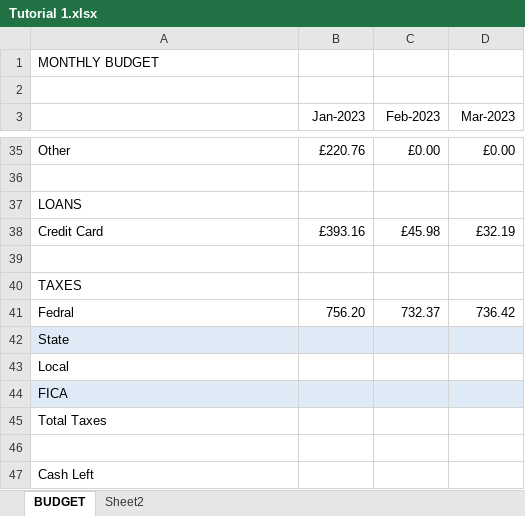
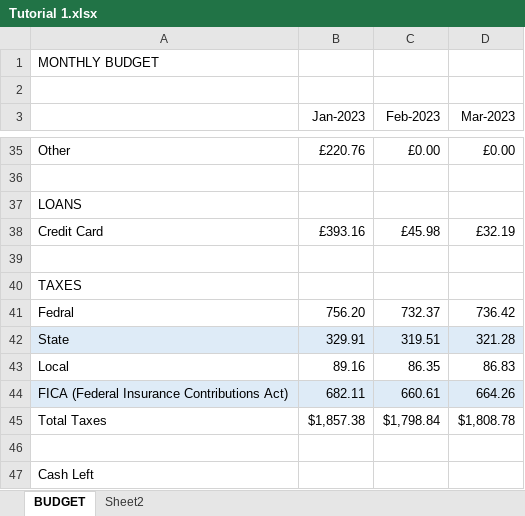
Before and after one commit to markpackham/Microsoft-Excel-Revise-2023, an Excel workbook: Tutorial 1.xlsx, sheet BUDGET, drawn as a sheet; only a part is shown, gaps mark what is left out; values as stored, in another font and other column widths than the file's, no borders; removed rows and columns are numbered as before the commit, all else as after; the diff names each change by its address in the sheet, - before the commit and + after, or states it on an @@ line.

Commit message:
sum all taxes
https://youtu.be/F5jIFP56J0E?t=1517

```diff
--- a/Tutorial 1.xlsx (sheet BUDGET)
+++ b/Tutorial 1.xlsx (sheet BUDGET)
-row 42: State
-row 43: Local
-row 44: FICA
-row 45: Total Taxes
+row 42: State | 329.91 | 319.51 | 321.28
+row 43: Local | 89.16 | 86.35 | 86.83
+row 44: FICA (Federal Insurance Contributions Act) | 682.11 | 660.61 | 664.26
+row 45: Total Taxes | $1,857.38 | $1,798.84 | $1,808.78
```
